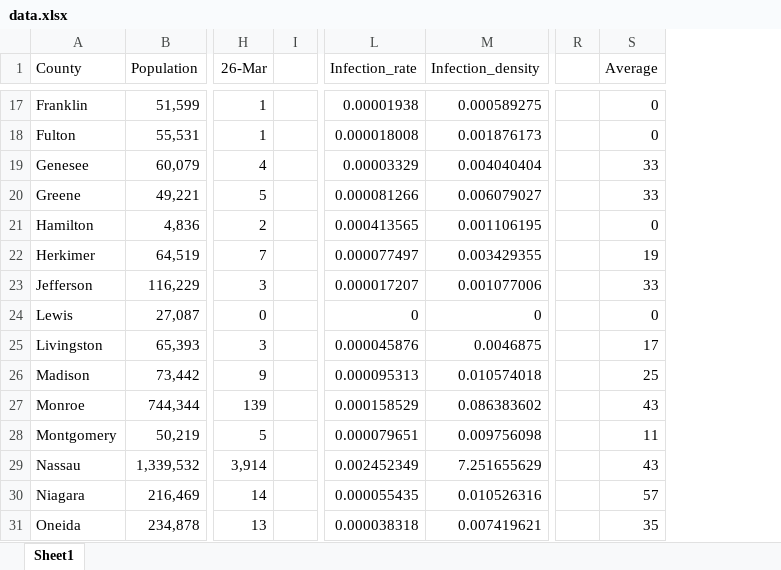
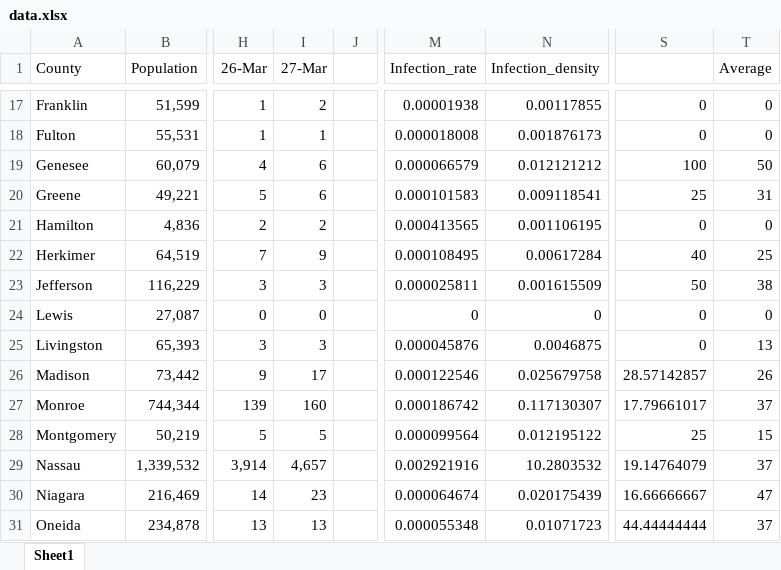
Before and after one commit to firasgerges/covid19countiesprediction, an Excel workbook: covid counties/data.xlsx, sheet Sheet1, drawn as a sheet; only a part is shown, gaps mark what is left out; values as stored, in another font and other column widths than the file's, no borders; removed rows and columns are numbered as before the commit, all else as after; the diff covers the shown part only; the diff names each change by its address in the sheet, - before the commit and + after, or states it on an @@ line.

```diff
--- a/covid counties/data.xlsx (sheet Sheet1)
+++ b/covid counties/data.xlsx (sheet Sheet1)
+column I (27-Mar), rows 17-31: 2 | 1 | 6 | 6 | 2 | 9 | 3 | 0 | 3 | 17 | 160 | 5 | 4,657 | 23 | 13
-column R, empty
+column S, rows 17-31: 0 | 0 | 100 | 25 | 0 | 40 | 50 | 0 | 0 | 28.57142857 | 17.79661017 | 25 | 19.14764079 | 16.66666667 | 44.44444444
-N17 (Infection_density): 0.000589275
+N17 (Infection_density): 0.00117855
-M19 (Infection_rate): 0.00003329
+M19 (Infection_rate): 0.000066579
-N19 (Infection_density): 0.004040404
+N19 (Infection_density): 0.012121212
-T19 (Average): 33
+T19 (Average): 50
-M20 (Infection_rate): 0.000081266
+M20 (Infection_rate): 0.000101583
-N20 (Infection_density): 0.006079027
+N20 (Infection_density): 0.009118541
-T20 (Average): 33
+T20 (Average): 31
-M22 (Infection_rate): 0.000077497
+M22 (Infection_rate): 0.000108495
-N22 (Infection_density): 0.003429355
+N22 (Infection_density): 0.00617284
-T22 (Average): 19
+T22 (Average): 25
-M23 (Infection_rate): 0.000017207
+M23 (Infection_rate): 0.000025811
-N23 (Infection_density): 0.001077006
+N23 (Infection_density): 0.001615509
-T23 (Average): 33
+T23 (Average): 38
-T25 (Average): 17
+T25 (Average): 13
-M26 (Infection_rate): 0.000095313
+M26 (Infection_rate): 0.000122546
-N26 (Infection_density): 0.010574018
+N26 (Infection_density): 0.025679758
-T26 (Average): 25
+T26 (Average): 26
-M27 (Infection_rate): 0.000158529
+M27 (Infection_rate): 0.000186742
-N27 (Infection_density): 0.086383602
+N27 (Infection_density): 0.117130307
-T27 (Average): 43
+T27 (Average): 37
-M28 (Infection_rate): 0.000079651
+M28 (Infection_rate): 0.000099564
-N28 (Infection_density): 0.009756098
+N28 (Infection_density): 0.012195122
-T28 (Average): 11
+T28 (Average): 15
-M29 (Infection_rate): 0.002452349
+M29 (Infection_rate): 0.002921916
-N29 (Infection_density): 7.251655629
+N29 (Infection_density): 10.2803532
-T29 (Average): 43
+T29 (Average): 37
-M30 (Infection_rate): 0.000055435
+M30 (Infection_rate): 0.000064674
-N30 (Infection_density): 0.010526316
+N30 (Infection_density): 0.020175439
-T30 (Average): 57
+T30 (Average): 47
-M31 (Infection_rate): 0.000038318
+M31 (Infection_rate): 0.000055348
-N31 (Infection_density): 0.007419621
+N31 (Infection_density): 0.01071723
-T31 (Average): 35
+T31 (Average): 37
```
Also changed, not shown: 99 edited cells elsewhere in this sheet, formulas that keep their value, 8 other files.
